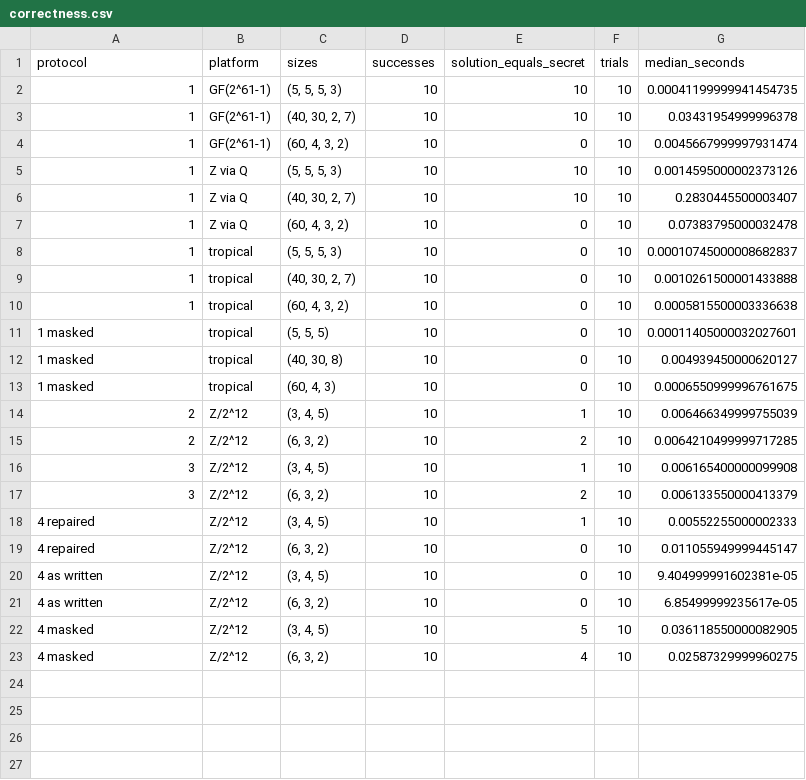
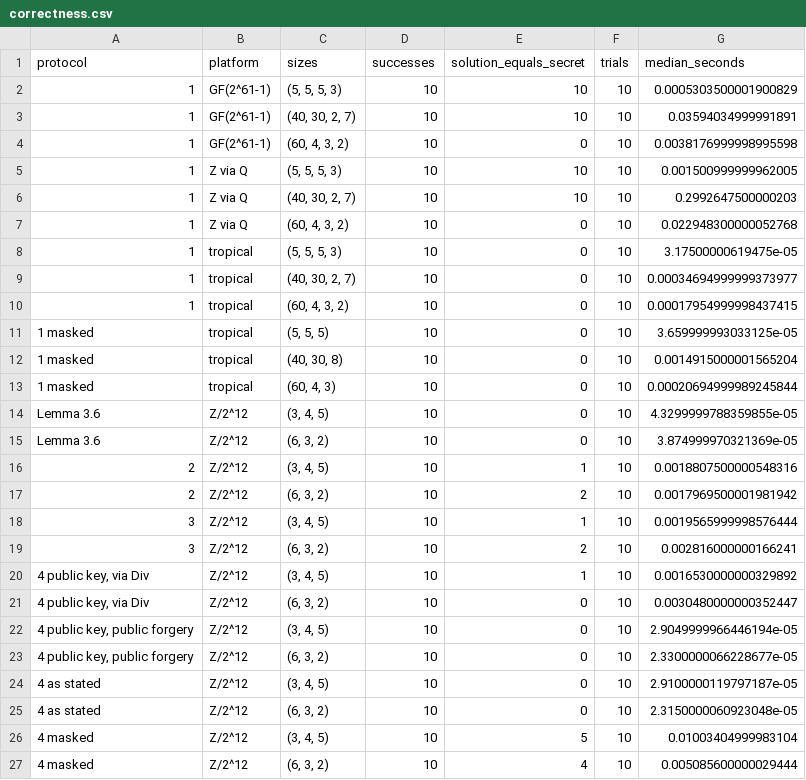
Before and after one commit to AmbrogioMB/operad-cryptography, a CSV file: results/correctness.csv, drawn as a sheet.

```diff
--- a/results/correctness.csv
+++ b/results/correctness.csv
@@ -1,23 +1,27 @@
 protocol,platform,sizes,successes,solution_equals_secret,trials,median_seconds
-1,GF(2^61-1),"(5, 5, 5, 3)",10,10,10,0.00041199999941454735
-1,GF(2^61-1),"(40, 30, 2, 7)",10,10,10,0.03431954999996378
-1,GF(2^61-1),"(60, 4, 3, 2)",10,0,10,0.0045667999997931474
-1,Z via Q,"(5, 5, 5, 3)",10,10,10,0.0014595000002373126
-1,Z via Q,"(40, 30, 2, 7)",10,10,10,0.2830445500003407
-1,Z via Q,"(60, 4, 3, 2)",10,0,10,0.07383795000032478
-1,tropical,"(5, 5, 5, 3)",10,0,10,0.00010745000008682837
-1,tropical,"(40, 30, 2, 7)",10,0,10,0.0010261500001433888
-1,tropical,"(60, 4, 3, 2)",10,0,10,0.0005815500003336638
-1 masked,tropical,"(5, 5, 5)",10,0,10,0.00011405000032027601
-1 masked,tropical,"(40, 30, 8)",10,0,10,0.004939450000620127
-1 masked,tropical,"(60, 4, 3)",10,0,10,0.0006550999996761675
-2,Z/2^12,"(3, 4, 5)",10,1,10,0.006466349999755039
-2,Z/2^12,"(6, 3, 2)",10,2,10,0.0064210499999717285
-3,Z/2^12,"(3, 4, 5)",10,1,10,0.006165400000099908
-3,Z/2^12,"(6, 3, 2)",10,2,10,0.006133550000413379
-4 repaired,Z/2^12,"(3, 4, 5)",10,1,10,0.00552255000002333
-4 repaired,Z/2^12,"(6, 3, 2)",10,0,10,0.011055949999445147
-4 as written,Z/2^12,"(3, 4, 5)",10,0,10,9.404999991602381e-05
-4 as written,Z/2^12,"(6, 3, 2)",10,0,10,6.85499999235617e-05
-4 masked,Z/2^12,"(3, 4, 5)",10,5,10,0.036118550000082905
-4 masked,Z/2^12,"(6, 3, 2)",10,4,10,0.02587329999960275
+1,GF(2^61-1),"(5, 5, 5, 3)",10,10,10,0.0005303500001900829
+1,GF(2^61-1),"(40, 30, 2, 7)",10,10,10,0.03594034999991891
+1,GF(2^61-1),"(60, 4, 3, 2)",10,0,10,0.0038176999998995598
+1,Z via Q,"(5, 5, 5, 3)",10,10,10,0.001500999999962005
+1,Z via Q,"(40, 30, 2, 7)",10,10,10,0.2992647500000203
+1,Z via Q,"(60, 4, 3, 2)",10,0,10,0.022948300000052768
+1,tropical,"(5, 5, 5, 3)",10,0,10,3.17500000619475e-05
+1,tropical,"(40, 30, 2, 7)",10,0,10,0.00034694999999373977
+1,tropical,"(60, 4, 3, 2)",10,0,10,0.00017954999998437415
+1 masked,tropical,"(5, 5, 5)",10,0,10,3.659999993033125e-05
+1 masked,tropical,"(40, 30, 8)",10,0,10,0.0014915000001565204
+1 masked,tropical,"(60, 4, 3)",10,0,10,0.00020694999989245844
+Lemma 3.6,Z/2^12,"(3, 4, 5)",10,0,10,4.3299999788359855e-05
+Lemma 3.6,Z/2^12,"(6, 3, 2)",10,0,10,3.874999970321369e-05
+2,Z/2^12,"(3, 4, 5)",10,1,10,0.0018807500000548316
+2,Z/2^12,"(6, 3, 2)",10,2,10,0.0017969500001981942
+3,Z/2^12,"(3, 4, 5)",10,1,10,0.0019565999998576444
+3,Z/2^12,"(6, 3, 2)",10,2,10,0.002816000000166241
+"4 public key, via Div",Z/2^12,"(3, 4, 5)",10,1,10,0.0016530000000329892
+"4 public key, via Div",Z/2^12,"(6, 3, 2)",10,0,10,0.0030480000000352447
+"4 public key, public forgery",Z/2^12,"(3, 4, 5)",10,0,10,2.9049999966446194e-05
+"4 public key, public forgery",Z/2^12,"(6, 3, 2)",10,0,10,2.3300000066228677e-05
+4 as stated,Z/2^12,"(3, 4, 5)",10,0,10,2.9100000119797187e-05
+4 as stated,Z/2^12,"(6, 3, 2)",10,0,10,2.3150000060923048e-05
+4 masked,Z/2^12,"(3, 4, 5)",10,5,10,0.01003404999983104
+4 masked,Z/2^12,"(6, 3, 2)",10,4,10,0.005085600000029444
```
Also changed, not shown: results/scaling.csv.
